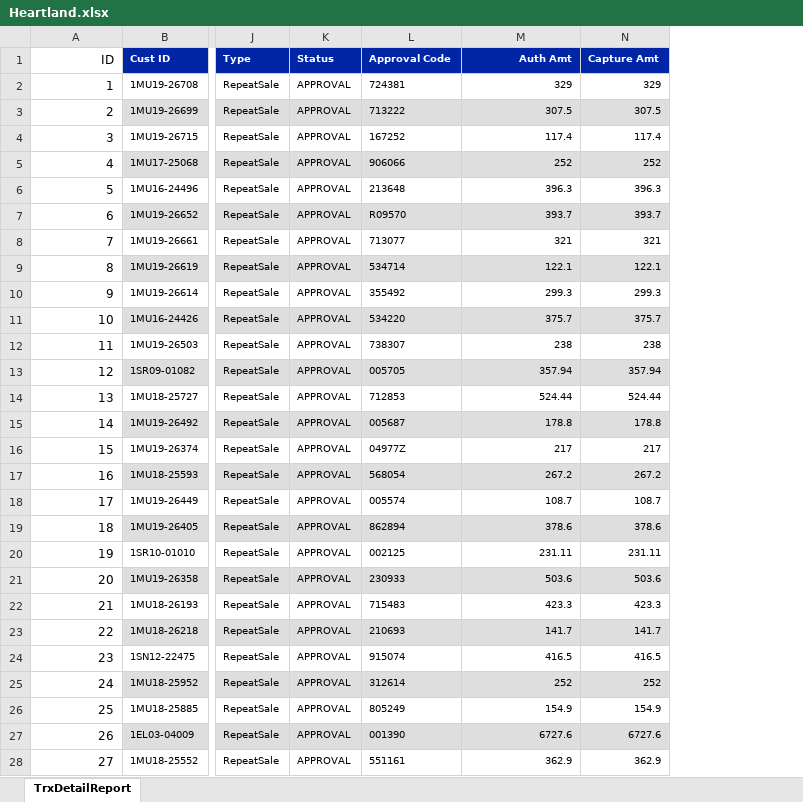
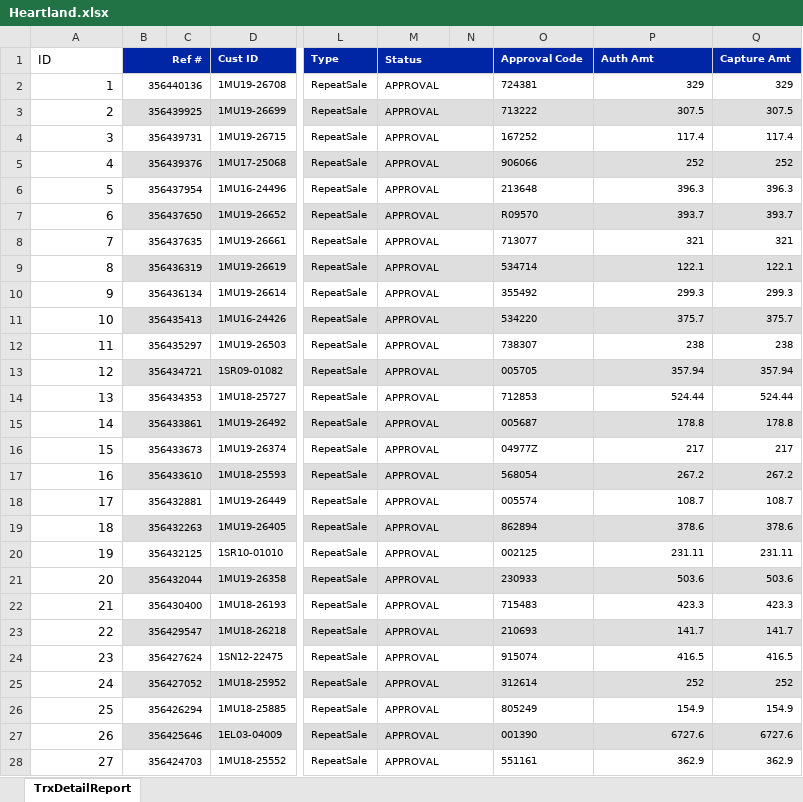
Before and after one commit to farookhridoy/global_assurance, an Excel workbook: files/Heartland.xlsx, sheet TrxDetailReport, drawn as a sheet; only a part is shown, gaps mark what is left out; values as stored, in another font and other column widths than the file's, no borders; addresses are those after the commit; the diff covers the shown part only; the diff names each change by its address in the sheet, - before the commit and + after, or states it on an @@ line.

```diff
--- a/files/Heartland.xlsx (sheet TrxDetailReport)
+++ b/files/Heartland.xlsx (sheet TrxDetailReport)
+column B (Ref #), rows 2-28: 356440136 | 356439925 | 356439731 | 356439376 | 356437954 | 356437650 | 356437635 | 356436319 | 356436134 | 356435413 | 356435297 | 356434721 | 356434353 | 356433861 | 356433673 | 356433610 | 356432881 | 356432263 | 356432125 | 356432044 | 356430400 | 356429547 | 356427624 | 356427052 | 356426294 | 356425646 | 356424703
+column C, empty
+column N, empty
-A1 alignment: right
+A1 alignment: left
+M1:N1 merged
-P1 alignment: right
+P1 alignment: left
+M2:N2 merged
+M3:N3 merged
+M4:N4 merged
+M5:N5 merged
+M6:N6 merged
+M7:N7 merged
+M8:N8 merged
+M9:N9 merged
+M10:N10 merged
+M11:N11 merged
+M12:N12 merged
+M13:N13 merged
+M14:N14 merged
+M15:N15 merged
+M16:N16 merged
+M17:N17 merged
+M18:N18 merged
+M19:N19 merged
+M20:N20 merged
+M21:N21 merged
+M22:N22 merged
+M23:N23 merged
+M24:N24 merged
+M25:N25 merged
+M26:N26 merged
+M27:N27 merged
+M28:N28 merged
```
Also changed, not shown: merged cells elsewhere in this sheet, 12 other files.
